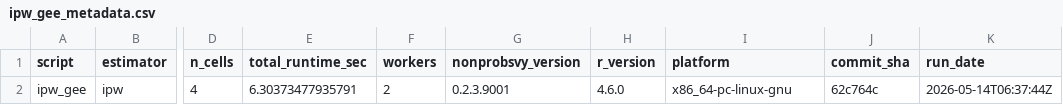
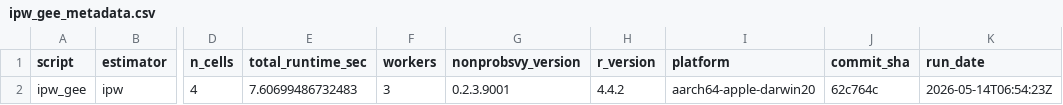
Before and after one commit to ncn-foreigners/nonprobsvy-coverage, a CSV file: results/ipw/ipw_gee_metadata.csv, drawn as a sheet; only a part is shown, gaps mark what is left out; the diff names each change by its address in the sheet, - before the commit and + after, or states it on an @@ line.

```diff
--- a/results/ipw/ipw_gee_metadata.csv
+++ b/results/ipw/ipw_gee_metadata.csv
-E2 (total_runtime_sec): 6.30373477935791
+E2 (total_runtime_sec): 7.60699486732483
-F2 (workers): 2
+F2 (workers): 3
-H2 (r_version): 4.6.0
+H2 (r_version): 4.4.2
-I2 (platform): x86_64-pc-linux-gnu
+I2 (platform): aarch64-apple-darwin20
-K2 (run_date): 2026-05-14T06:37:44Z
+K2 (run_date): 2026-05-14T06:54:23Z
```
Also changed, not shown: results/dr/dr_glm_coverage.csv, results/dr/dr_glm_metadata.csv, 43 other files.
